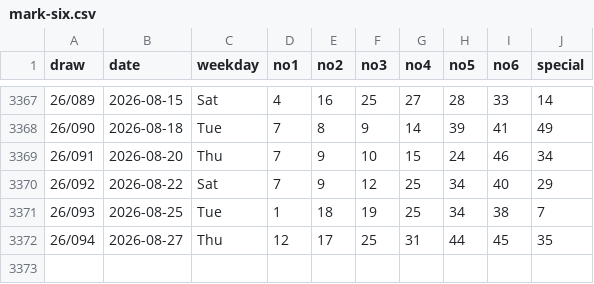
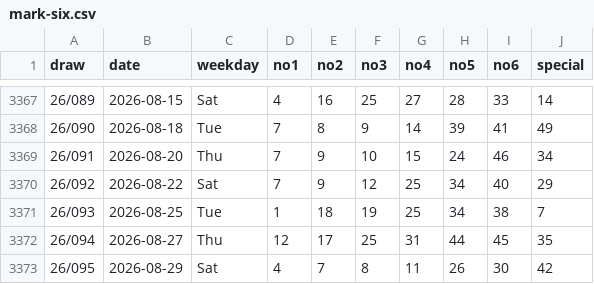
Before and after one commit to sleepingarhat/hk-mark-six-2002-now, a CSV file: data/mark-six.csv, drawn as a sheet; only a part is shown, gaps mark what is left out.

```diff
--- a/data/mark-six.csv
+++ b/data/mark-six.csv
@@ -3372 +3372,2 @@ draw,date,weekday,no1,no2,no3,no4,no5,no6,special
 26/094,2026-08-27,Thu,12,17,25,31,44,45,35
+26/095,2026-08-29,Sat,4,7,8,11,26,30,42
```
Also changed, not shown: 2 other files.
